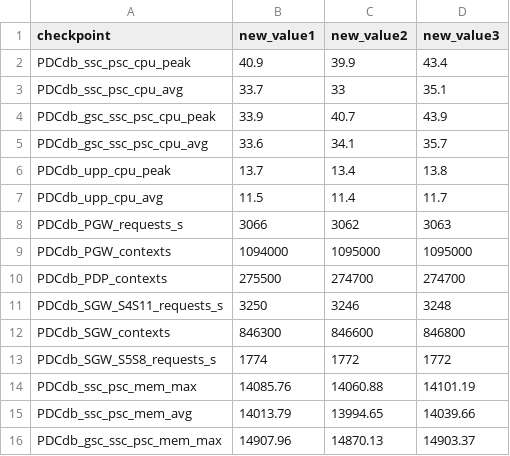
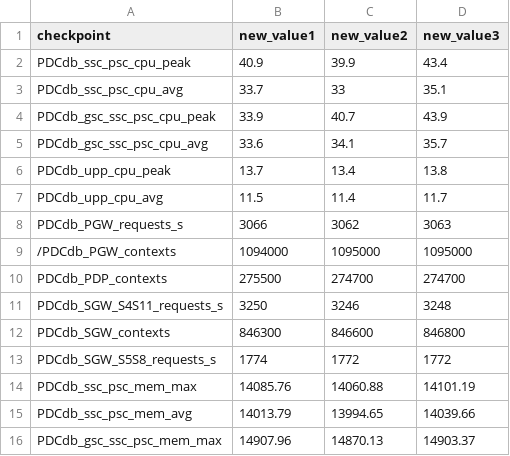
Before and after one commit to cinerin-team/improver, a CSV file: configs/new_values.csv, drawn as a sheet; only a part is shown.

Commit message:
value improver

```diff
--- a/configs/new_values.csv
+++ b/configs/new_values.csv
@@ -8,3 +8,3 @@ PDCdb_upp_cpu_avg,11.5,11.4,11.7
 PDCdb_PGW_requests_s,3066,3062,3063
-PDCdb_PGW_contexts,1094000,1095000,1095000
+/PDCdb_PGW_contexts,1094000,1095000,1095000
 PDCdb_PDP_contexts,275500,274700,274700
```
Also changed, not shown: 1 other file.
